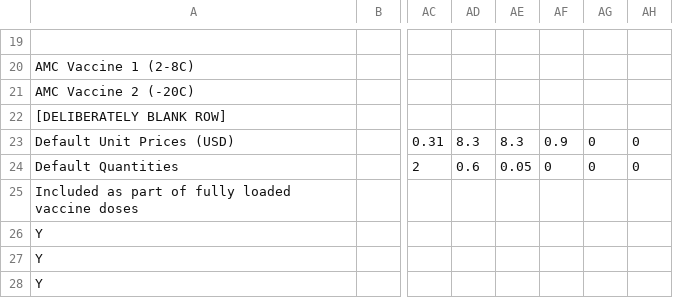
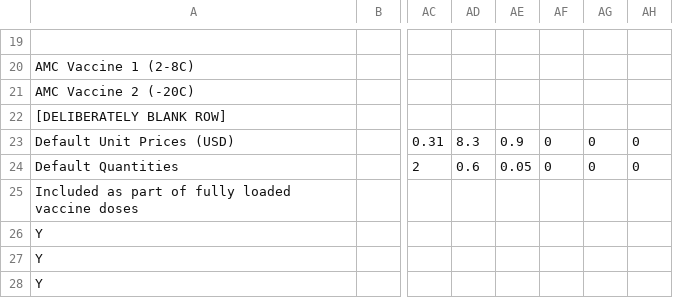
Before and after one commit to quanticlear/covax, a CSV file: cvic_update_payload_2.csv, drawn as a sheet; only a part is shown, gaps mark what is left out; the diff names each change by its address in the sheet, - before the commit and + after, or states it on an @@ line.

Commit message:
Update cvic_update_payload_2.csv

```diff
--- a/cvic_update_payload_2.csv
+++ b/cvic_update_payload_2.csv
-AE23: 8.3
+AE23: 0.9
-AF23: 0.9
+AF23: 0
```
